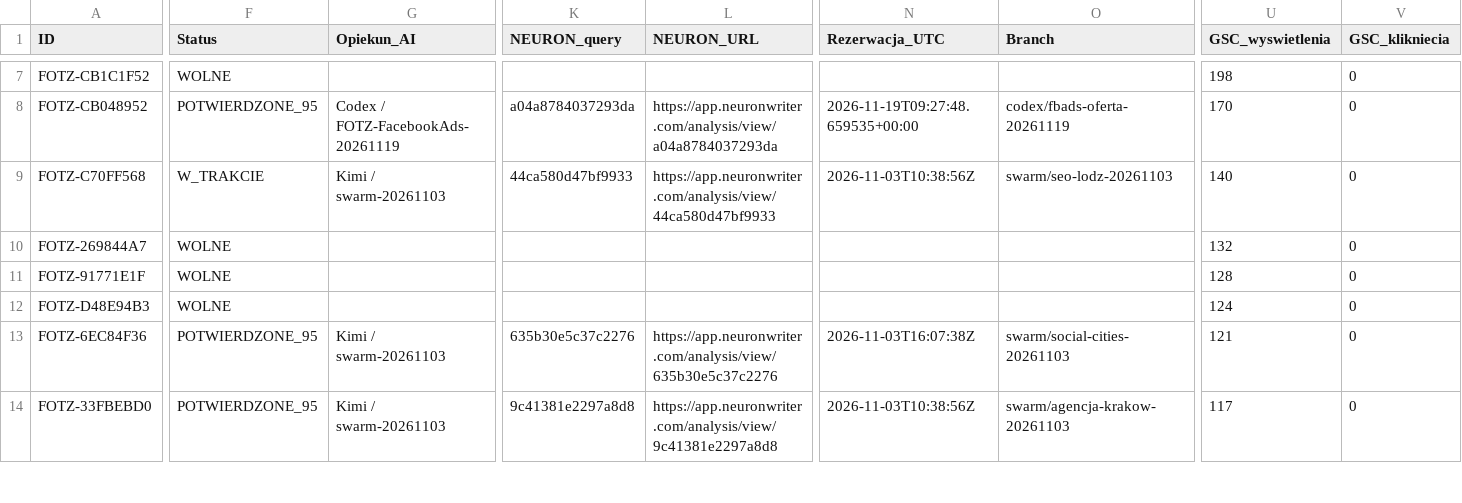
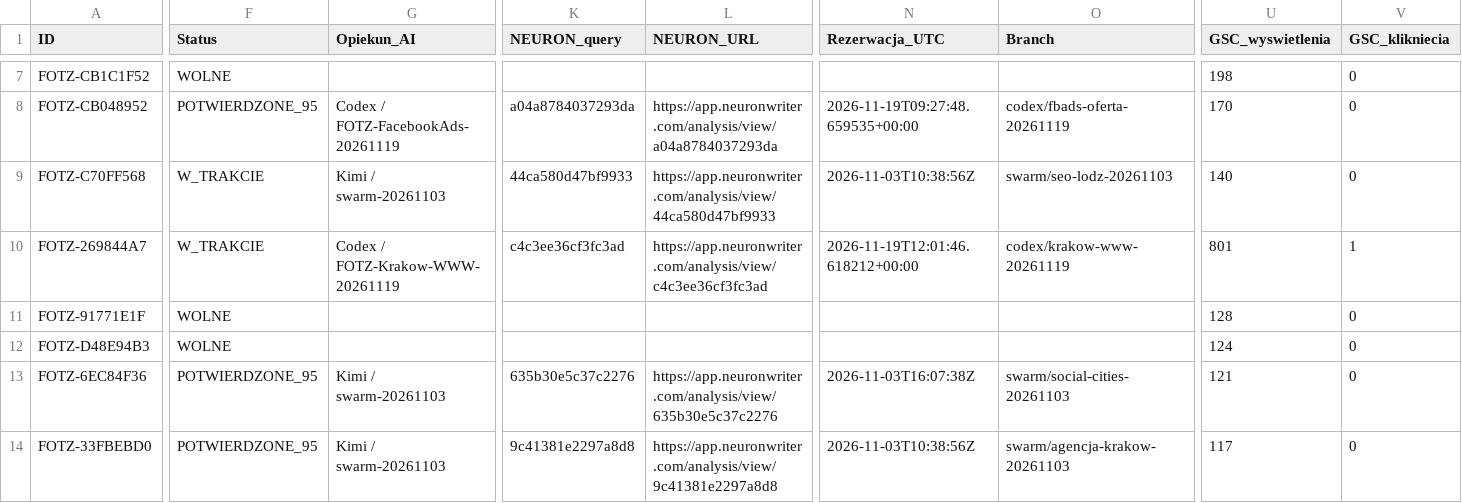
Before and after one commit to adam420412/fotz-studio-web-experience, a CSV file: docs/seo/ai-work-register.csv, drawn as a sheet; only a part is shown, gaps mark what is left out; the diff covers the shown part only; the diff names each change by its address in the sheet, - before the commit and + after, or states it on an @@ line.

Commit message:
Zarezerwuj ofertę stron WWW dla Krakowa (#242)

```diff
--- a/docs/seo/ai-work-register.csv
+++ b/docs/seo/ai-work-register.csv
-F10 (Status): WOLNE
+F10 (Status): W_TRAKCIE
-G10 (Opiekun_AI): (empty)
+G10 (Opiekun_AI): Codex / FOTZ-Krakow-WWW-20261119
-K10 (NEURON_query): (empty)
+K10 (NEURON_query): c4c3ee36cf3fc3ad
-L10 (NEURON_URL): (empty)
+L10 (NEURON_URL): https://app.neuronwriter.com/analysis/view/c4c3ee36cf3fc3ad
-N10 (Rezerwacja_UTC): (empty)
+N10 (Rezerwacja_UTC): 2026-11-19T12:01:46.618212+00:00
-O10 (Branch): (empty)
+O10 (Branch): codex/krakow-www-20261119
-U10 (GSC_wyswietlenia): 132
+U10 (GSC_wyswietlenia): 801
-V10 (GSC_klikniecia): 0
+V10 (GSC_klikniecia): 1
```
Also changed, not shown: 3 edited cells elsewhere in this file.
